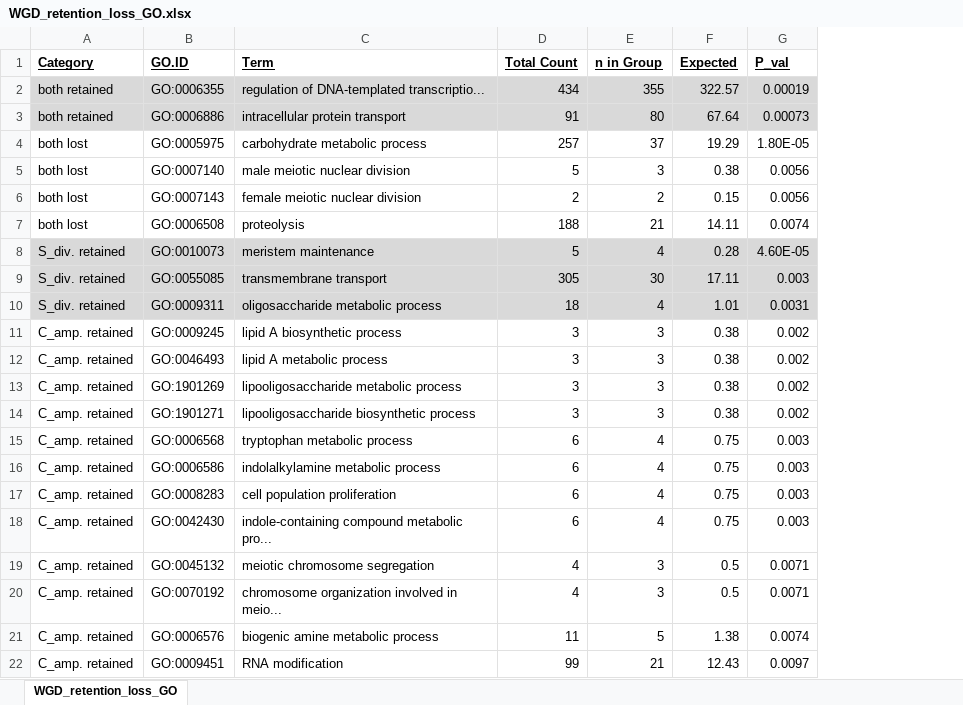
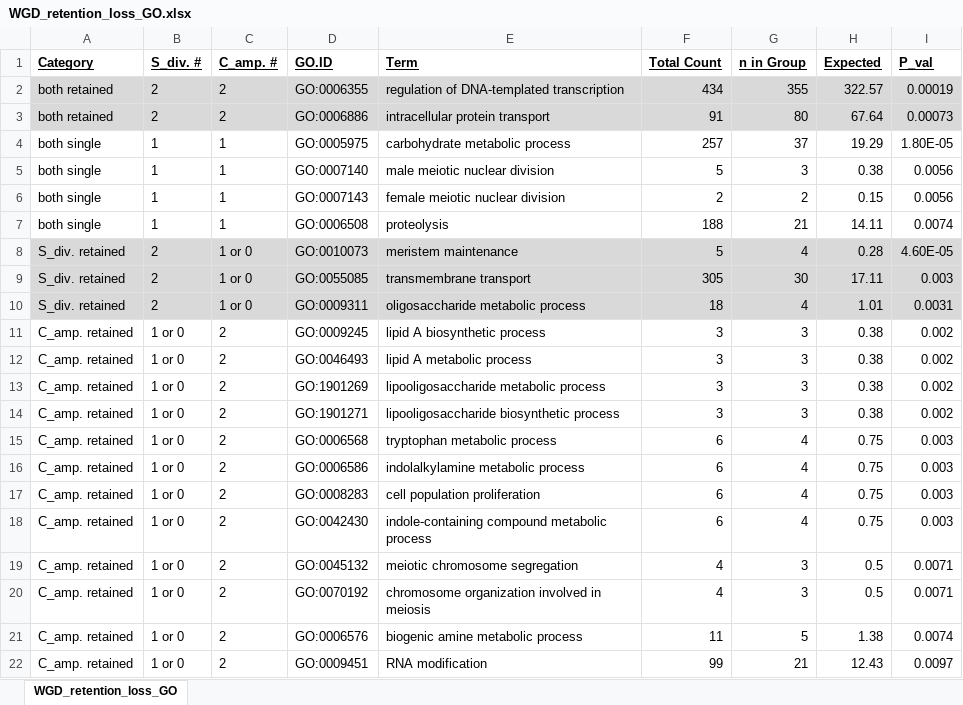
Before and after one commit to MaloofLab/Davis_Dimensions_Sdiv_Assembly, an Excel workbook: HiFi_assemblies/C_amplexicaulis_S_pinnata_comparisons/output/genespace_no_pinnata/WGD_retention_loss_GO.xlsx, sheet WGD_retention_loss_GO, drawn as a sheet; values as stored, in another font and other column widths than the file's, no borders; addresses are those after the commit; the diff names each change by its address in the sheet, - before the commit and + after, or states it on an @@ line.

Commit message:
excel of WGD results

```diff
--- a/HiFi_assemblies/C_amplexicaulis_S_pinnata_comparisons/output/genespace_no_pinnata/WGD_retention_loss_GO.xlsx (sheet WGD_retention_loss_GO)
+++ b/HiFi_assemblies/C_amplexicaulis_S_pinnata_comparisons/output/genespace_no_pinnata/WGD_retention_loss_GO.xlsx (sheet WGD_retention_loss_GO)
+column B (S_div. #), rows 2-22: 2 | 2 | 1 | 1 | 1 | 1 | 2 | 2 | 2 | 1 or 0 | 1 or 0 | 1 or 0 | 1 or 0 | 1 or 0 | 1 or 0 | 1 or 0 | 1 or 0 | 1 or 0 | 1 or 0 | 1 or 0 | 1 or 0
+column C (C_amp. #), rows 2-22: 2 | 2 | 1 | 1 | 1 | 1 | 1 or 0 | 1 or 0 | 1 or 0 | 2 | 2 | 2 | 2 | 2 | 2 | 2 | 2 | 2 | 2 | 2 | 2
-E2 (Term): regulation of DNA-templated transcriptio...
+E2 (Term): regulation of DNA-templated transcription
-A4:A7 (Category): both lost
+A4:A7 (Category): both single
-E18 (Term): indole-containing compound metabolic pro...
+E18 (Term): indole-containing compound metabolic process
-E20 (Term): chromosome organization involved in meio...
+E20 (Term): chromosome organization involved in meiosis
```
